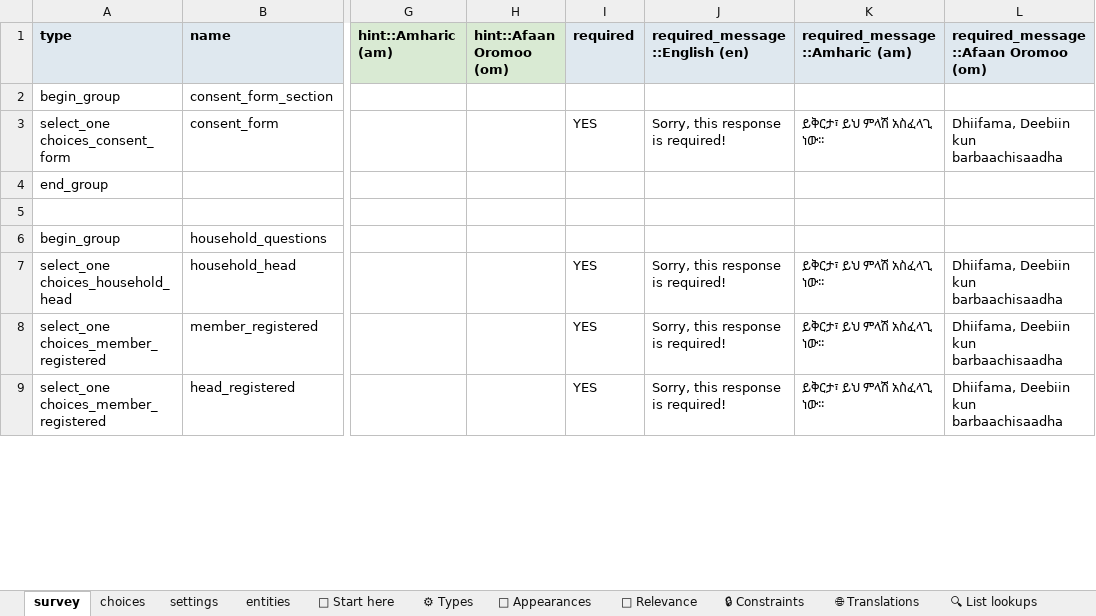
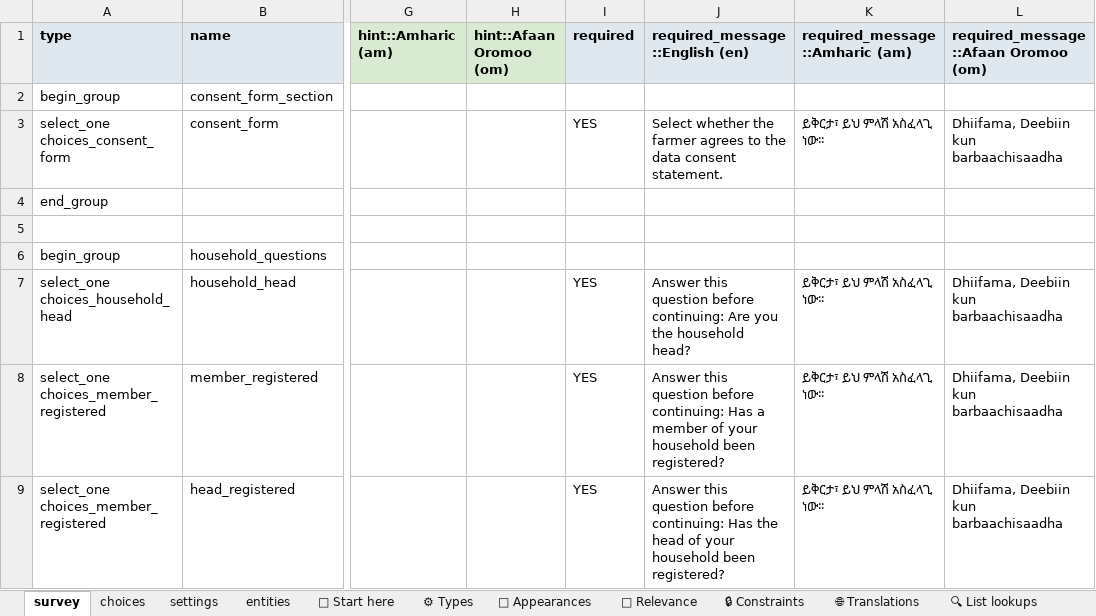
Before and after one commit to Centre-for-Open-Societal-Systems/farmer-registry, an Excel workbook: odk/ATI_Farmers_Profile_ODK_Form_v4.xlsx, sheet survey, drawn as a sheet; only a part is shown, gaps mark what is left out; values as stored, in another font and other column widths than the file's, no borders; conditional formats and table styles not drawn; the diff covers the shown part only; the diff names each change by its address in the sheet, - before the commit and + after, or states it on an @@ line.

Commit message:
Make every text in the Farmer ODK form readable (#186)
* Make every ODK form text readable: required messages, hints, validation messages and choice labels

Replaces the generic required message with one that says what to enter, spells out
the Fayda ID, registration ID and Reference ID formats, fixes spelling, and shows
plain labels for the water source and livestock choices. Field names and choice
codes are unchanged. Form version 2026.10.31.

* Move the Farmer ODK form version pin to 2026.10.31

```diff
--- a/odk/ATI_Farmers_Profile_ODK_Form_v4.xlsx (sheet survey)
+++ b/odk/ATI_Farmers_Profile_ODK_Form_v4.xlsx (sheet survey)
-J3 (required_message::English (en)): Sorry, this response is required!
+J3 (required_message::English (en)): Select whether the farmer agrees to the data consent statement.
-J7 (required_message::English (en)): Sorry, this response is required!
+J7 (required_message::English (en)): Answer this question before continuing: Are you the household head?
-J8 (required_message::English (en)): Sorry, this response is required!
+J8 (required_message::English (en)): Answer this question before continuing: Has a member of your household been registered?
-J9 (required_message::English (en)): Sorry, this response is required!
+J9 (required_message::English (en)): Answer this question before continuing: Has the head of your household been registered?
```
Also changed, not shown: 189 edited cells elsewhere in this sheet, sheet choices, sheet settings, 3 other files.
